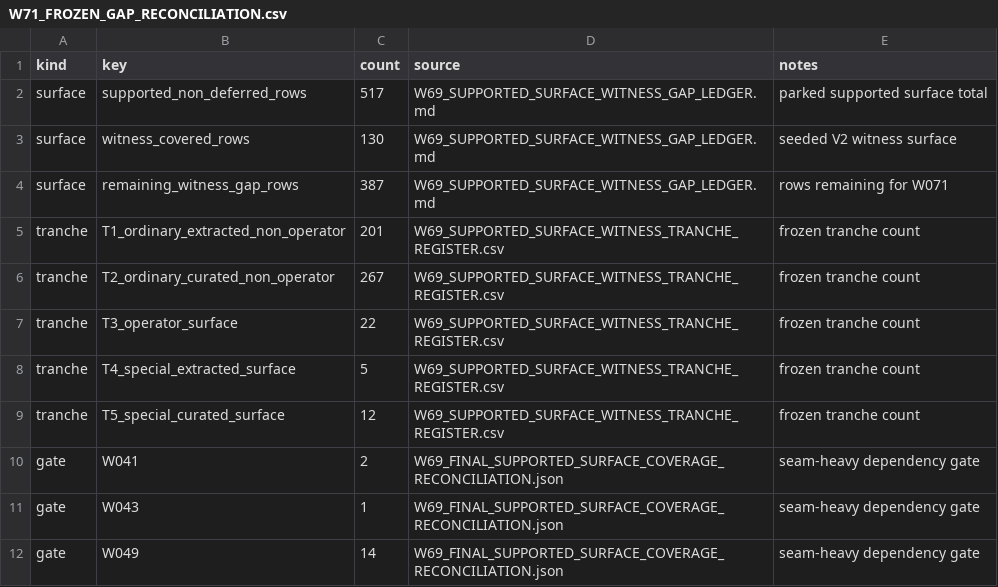
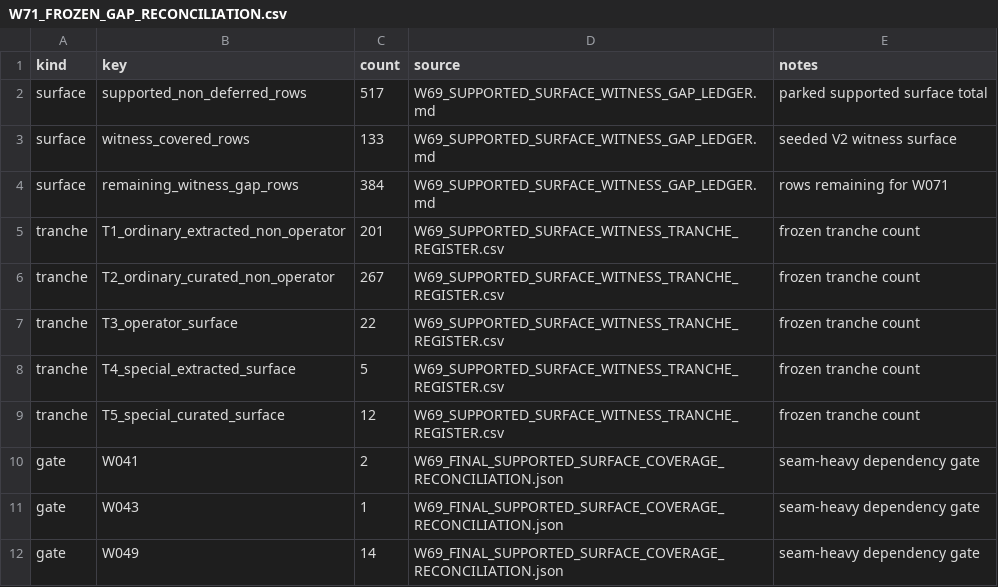
Before and after one commit to DnaCalc/OxFunc, a CSV file: docs/function-lane/W71_FROZEN_GAP_RECONCILIATION.csv, drawn as a sheet.

Commit message:
Close W71 batch 37 and reconcile counts

```diff
--- a/docs/function-lane/W71_FROZEN_GAP_RECONCILIATION.csv
+++ b/docs/function-lane/W71_FROZEN_GAP_RECONCILIATION.csv
@@ -2,4 +2,4 @@ kind,key,count,source,notes
 surface,supported_non_deferred_rows,517,W69_SUPPORTED_SURFACE_WITNESS_GAP_LEDGER.md,parked supported surface total
-surface,witness_covered_rows,130,W69_SUPPORTED_SURFACE_WITNESS_GAP_LEDGER.md,seeded V2 witness surface
-surface,remaining_witness_gap_rows,387,W69_SUPPORTED_SURFACE_WITNESS_GAP_LEDGER.md,rows remaining for W071
+surface,witness_covered_rows,133,W69_SUPPORTED_SURFACE_WITNESS_GAP_LEDGER.md,seeded V2 witness surface
+surface,remaining_witness_gap_rows,384,W69_SUPPORTED_SURFACE_WITNESS_GAP_LEDGER.md,rows remaining for W071
 tranche,T1_ordinary_extracted_non_operator,201,W69_SUPPORTED_SURFACE_WITNESS_TRANCHE_REGISTER.csv,frozen tranche count
```
Also changed, not shown: 5 other files.
